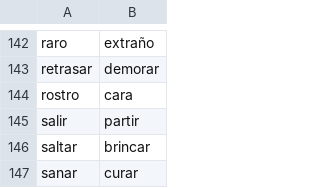
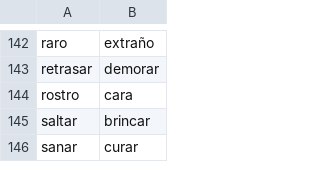
Before and after one commit to fbalbachan/TecnoNews, a CSV file: prototype/resources/synonyms.csv, drawn as a sheet; only a part is shown, gaps mark what is left out.

Commit message:
Added resources

```diff
--- a/prototype/resources/synonyms.csv
+++ b/prototype/resources/synonyms.csv
@@ -144,3 +144,2 @@ retrasar,demorar
 rostro,cara
-salir,partir
 saltar,brincar
```
Also changed, not shown: 2 other files.
